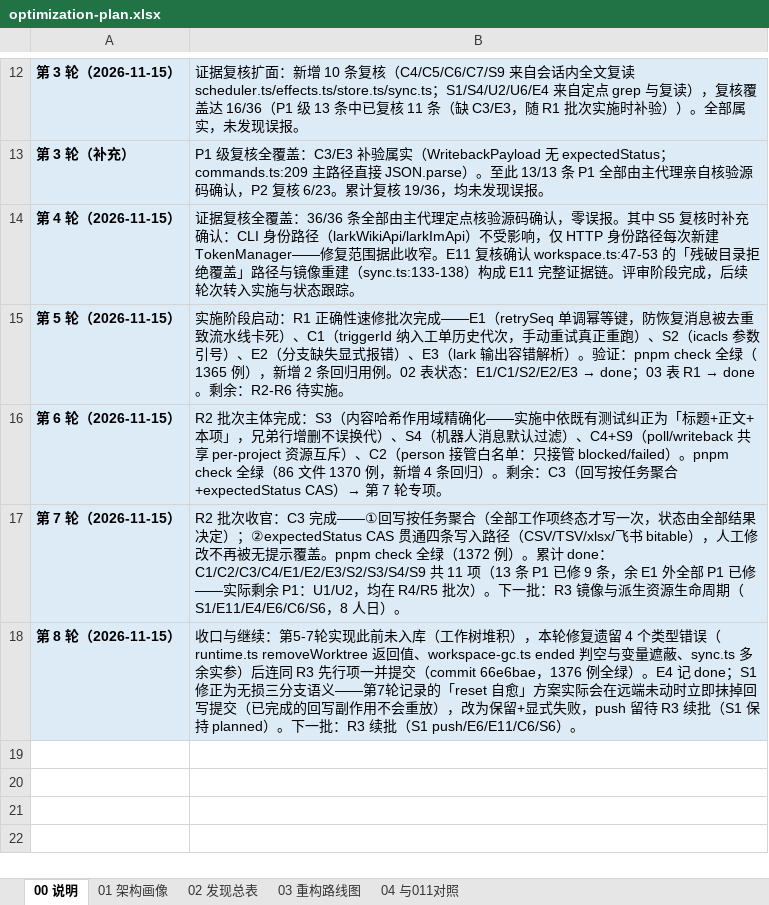
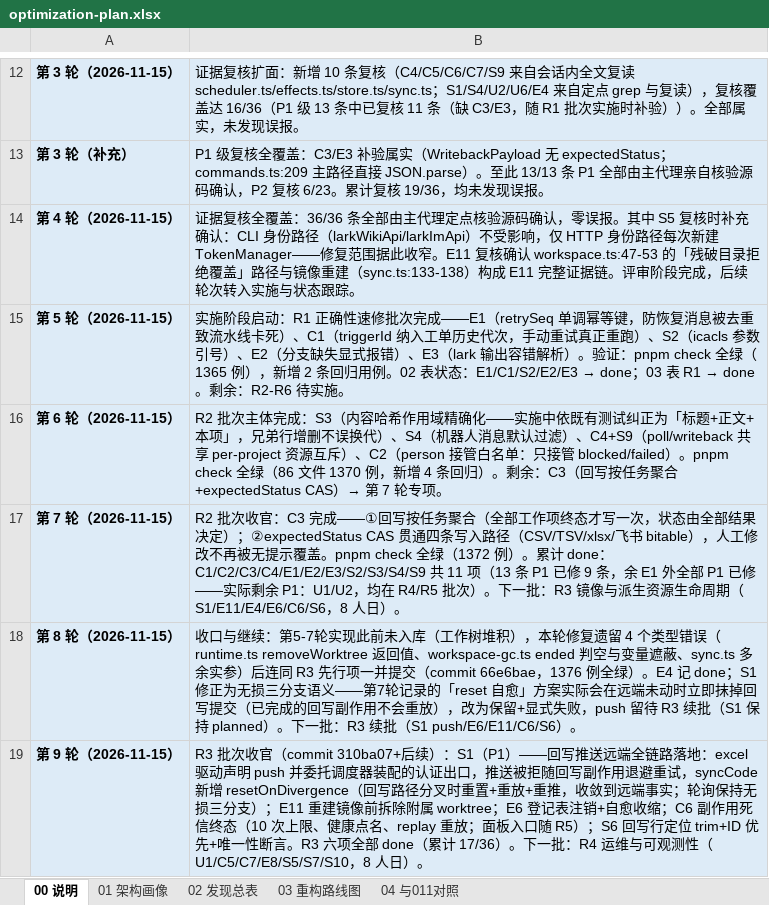
Before and after one commit to martinxiao2025/dsh-superagent, an Excel workbook: docs/optimization-plan.xlsx, sheet 00 说明, drawn as a sheet; only a part is shown, gaps mark what is left out; values as stored, in another font and other column widths than the file's, no borders; the diff names each change by its address in the sheet, - before the commit and + after, or states it on an @@ line.

Commit message:
chore: 优化计划台账第9轮——R3 批次收官，17/36 项 done
S1(P1)/E11/E6/C6/S6 全部记 done 并附证据与回归用例清单；R3 路线图行转 done。下一批 R4 运维与可观测性（U1/C5/C7/E8/S5/S7/S10）。

```diff
--- a/docs/optimization-plan.xlsx (sheet 00 说明)
+++ b/docs/optimization-plan.xlsx (sheet 00 说明)
+row 19: 第 9 轮（2026-11-15） | R3 批次收官（commit 310ba07+后续）：S1（P1）——回写推送远端全链路落地：excel 驱动声明 push 并委托调度器装配的认证出口，推送被拒随回写副作用退避重试，syncCode 新增 resetOnDivergence（回写路径分叉时重置+重放+重推，收敛到远端事实；轮询保持无损三分支）；E11 重建镜像前拆除附属 worktree；E6 登记表注销+自愈收缩；C6 副作用死信终态（10 次上限、健康点名、replay 重放；面板入口随 R5）；S6 回写行定位 trim+ID 优先+唯一性断言。R3 六项全部 done（累计 17/36）。下一批：R4 运维与可观测性（U1/C5/C7/E8/S5/S7/S10，8 人日）。
```
Also changed, not shown: sheet 02 发现总表, sheet 03 重构路线图, 1 other file.
